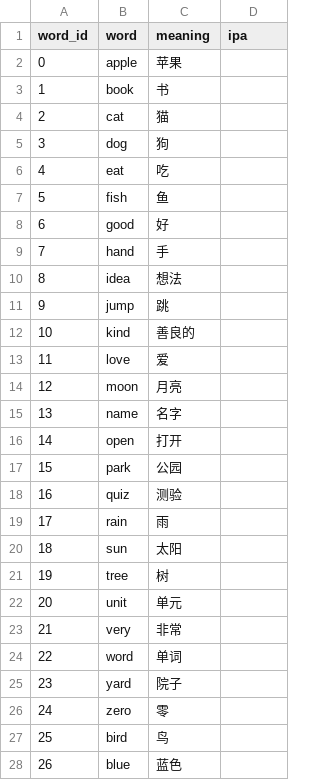
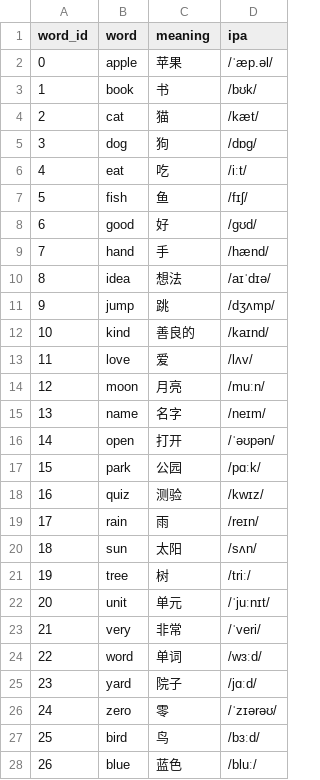
Before and after one commit to kyhx/E-Ink-English-Learning-Device-KYHX, a CSV file: data/words.csv, drawn as a sheet; only a part is shown; the diff covers the shown part only.

Commit message:
feat(ui): 2.9in word card UI with CJK+IPA bitmap fonts
- data/words.csv 补齐 50 词 IPA（此前 ipa 列为空）
- tools/ui29_assets.py 生成 ui29_words.h / ui29_font16.h(121 字) / ui29_font12.h(36 音标)
- tools/ui29_preview.py 像素级复刻布局，输出 docs/ui29_preview.png 供烧录前确认
- main/ui29/ui29_card.c：128x296 单词卡，状态栏/大词/音标/释义/状态框/进度条/键位提示
  换页用整屏局刷 469 ms，每 20 次插一次全刷；REC 录音+VAD+落 WAV，PLAY 播放最近一条
- APP_MODE_EPD1680 现在启动单词卡；面板自检改由 bench epd1680 test 触发

```diff
--- a/data/words.csv
+++ b/data/words.csv
@@ -1,28 +1,28 @@
 word_id,word,meaning,ipa
-0,apple,苹果,
-1,book,书,
-2,cat,猫,
-3,dog,狗,
-4,eat,吃,
-5,fish,鱼,
-6,good,好,
-7,hand,手,
-8,idea,想法,
-9,jump,跳,
-10,kind,善良的,
-11,love,爱,
-12,moon,月亮,
-13,name,名字,
-14,open,打开,
-15,park,公园,
-16,quiz,测验,
-17,rain,雨,
-18,sun,太阳,
-19,tree,树,
-20,unit,单元,
-21,very,非常,
-22,word,单词,
-23,yard,院子,
-24,zero,零,
-25,bird,鸟,
-26,blue,蓝色,
+0,apple,苹果,/ˈæp.əl/
+1,book,书,/bʊk/
+2,cat,猫,/kæt/
+3,dog,狗,/dɒg/
+4,eat,吃,/iːt/
+5,fish,鱼,/fɪʃ/
+6,good,好,/gʊd/
+7,hand,手,/hænd/
+8,idea,想法,/aɪˈdɪə/
+9,jump,跳,/dʒʌmp/
+10,kind,善良的,/kaɪnd/
+11,love,爱,/lʌv/
+12,moon,月亮,/muːn/
+13,name,名字,/neɪm/
+14,open,打开,/ˈəʊpən/
+15,park,公园,/pɑːk/
+16,quiz,测验,/kwɪz/
+17,rain,雨,/reɪn/
+18,sun,太阳,/sʌn/
+19,tree,树,/triː/
+20,unit,单元,/ˈjuːnɪt/
+21,very,非常,/ˈveri/
+22,word,单词,/wɜːd/
+23,yard,院子,/jɑːd/
+24,zero,零,/ˈzɪərəʊ/
+25,bird,鸟,/bɜːd/
+26,blue,蓝色,/bluː/
```
Also changed, not shown: 24 edited cells elsewhere in this file, 11 other files.
